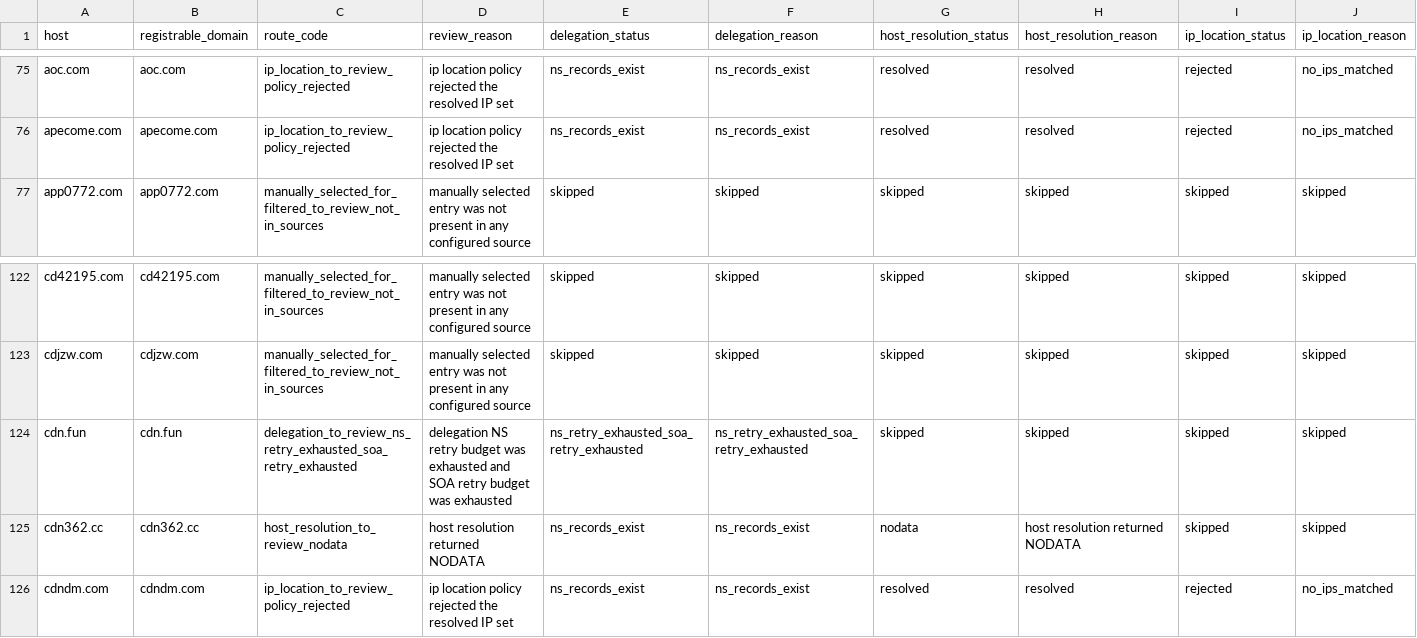
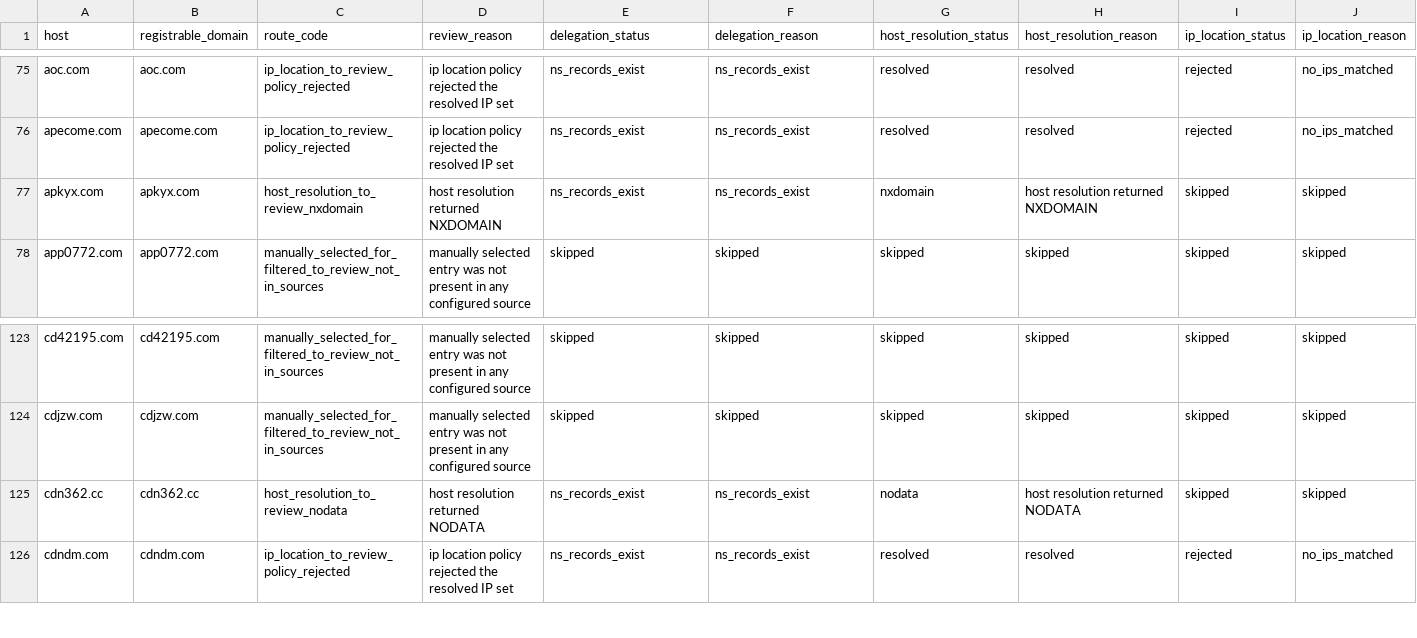
Before and after one commit to oxfa/niamodretlif, a CSV file: output/review/direct.csv, drawn as a sheet; only a part is shown, gaps mark what is left out; removed rows and columns are numbered as before the commit, all else as after; rows hold the shown columns only; the diff names each change by its address in the sheet, - before the commit and + after, or states it on an @@ line.

```diff
--- a/output/review/direct.csv
+++ b/output/review/direct.csv
+row 77: apkyx.com | apkyx.com | host_resolution_to_review_nxdomain | host resolution returned NXDOMAIN | ns_records_exist | ns_records_exist | nxdomain | host resolution returned NXDOMAIN | skipped | skipped
-row 124: cdn.fun | cdn.fun | delegation_to_review_ns_retry_exhausted_soa_retry_exhausted | delegation NS retry budget was exhausted and SOA retry budget was exhausted | ns_retry_exhausted_soa_retry_exhausted | ns_retry_exhausted_soa_retry_exhausted | skipped | skipped | skipped | skipped
```
Also changed, not shown: 1 other file.
